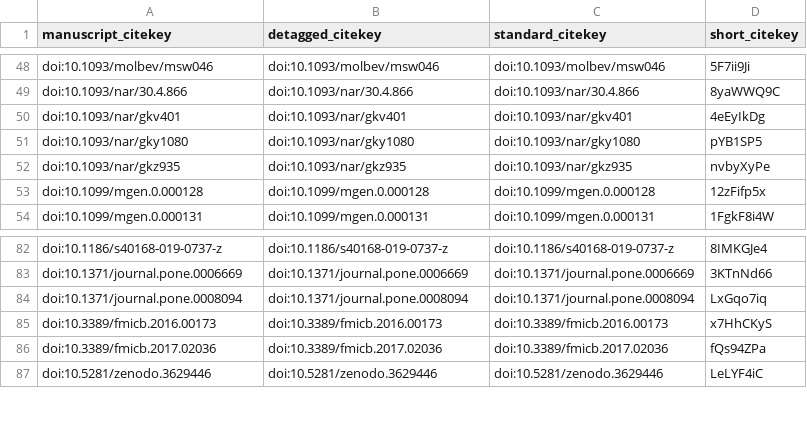
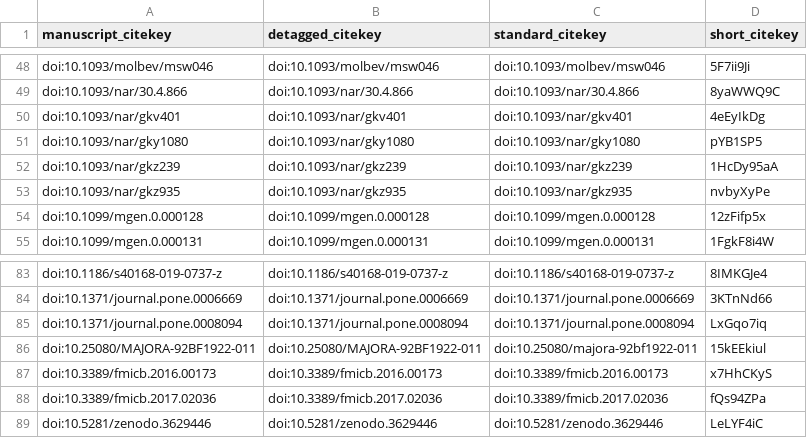
Before and after one commit to fmaguire/mag_sim_paper, a TSV file: citations.tsv, drawn as a sheet; only a part is shown, gaps mark what is left out; the diff names each change by its address in the sheet, - before the commit and + after, or states it on an @@ line.

```diff
--- a/citations.tsv
+++ b/citations.tsv
+row 52: doi:10.1093/nar/gkz239 | doi:10.1093/nar/gkz239 | doi:10.1093/nar/gkz239 | 1HcDy95aA
+row 86: doi:10.25080/MAJORA-92BF1922-011 | doi:10.25080/MAJORA-92BF1922-011 | doi:10.25080/majora-92bf1922-011 | 15kEEkiul
```
Also changed, not shown: 6 other files.
